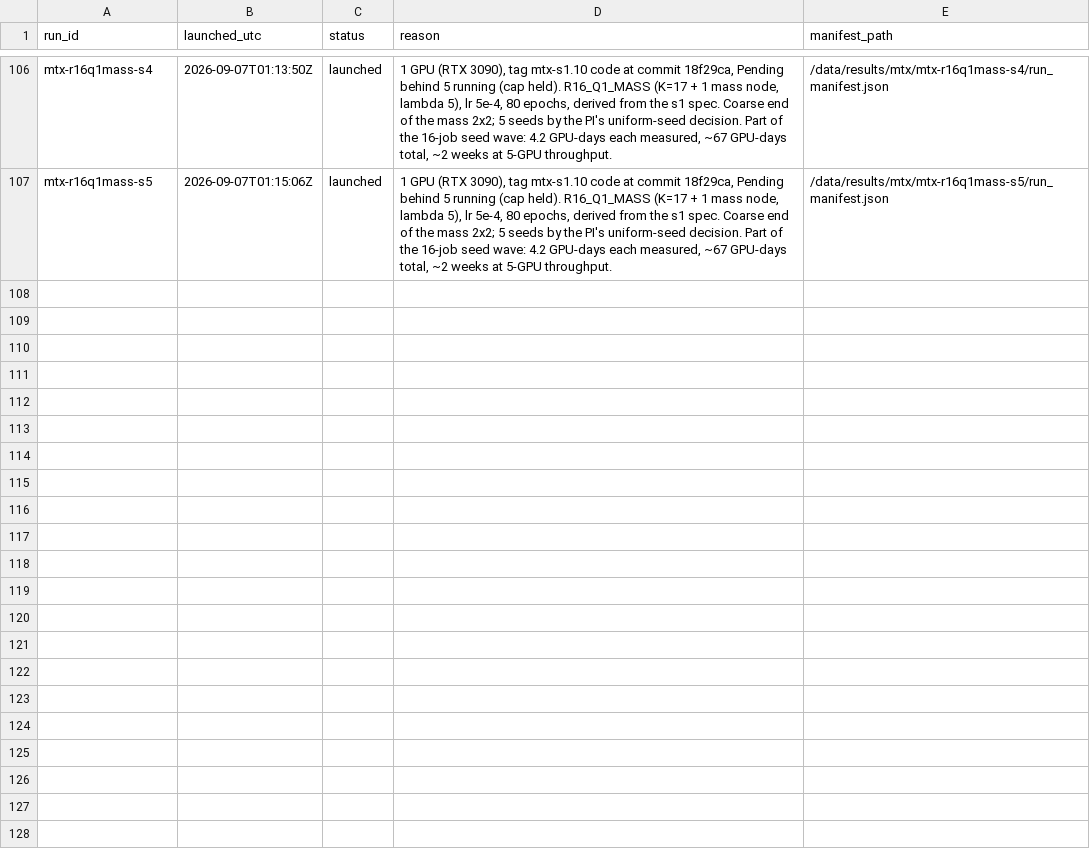
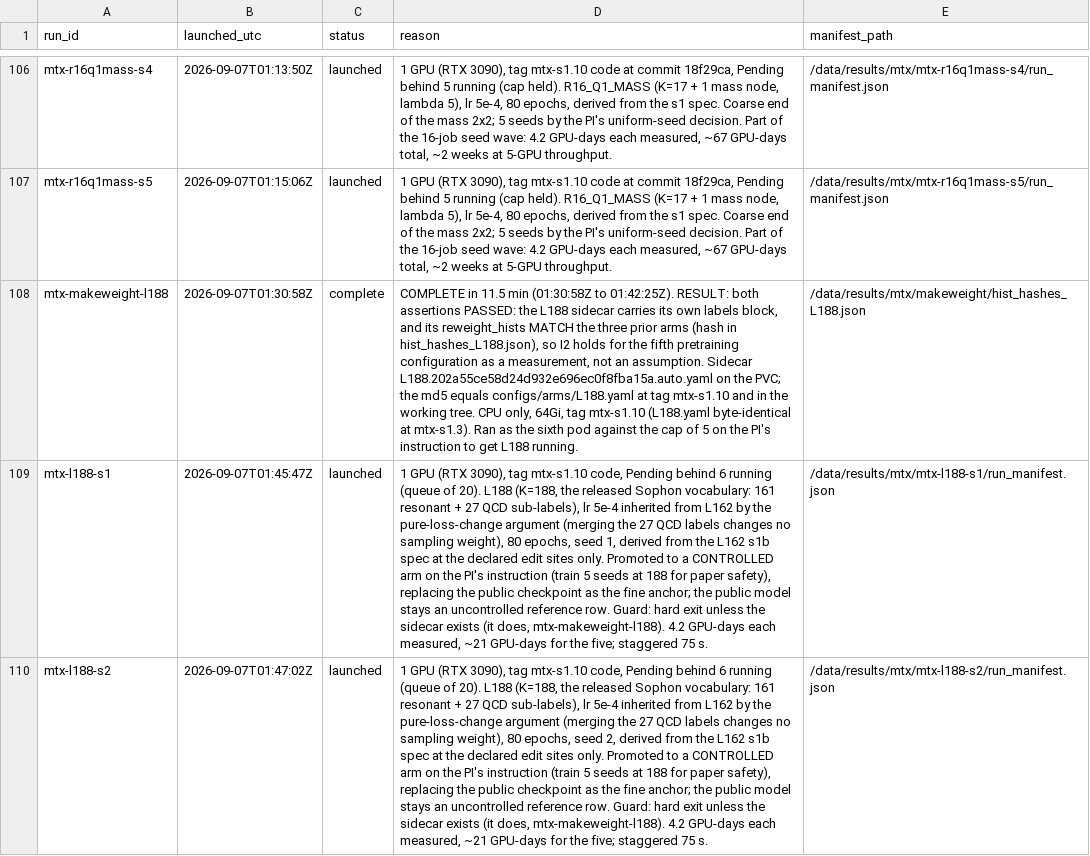
Before and after one commit to raunavm/transferlearningsophon, a CSV file: experiments/RUNS.csv, drawn as a sheet; only a part is shown, gaps mark what is left out; the diff covers the shown part only; the diff names each change by its address in the sheet, - before the commit and + after, or states it on an @@ line.

Commit message:
log the reweighting pass and the five jobs at the full vocabulary

```diff
--- a/experiments/RUNS.csv
+++ b/experiments/RUNS.csv
+row 108: mtx-makeweight-l188 | 2026-09-07T01:30:58Z | complete | COMPLETE in 11.5 min (01:30:58Z to 01:42:25Z). RESULT: both assertions PASSED: the L188 sidecar carries its own labels block, and its reweight_hists MATCH the three prior arms (hash in hist_hashes_L188.json), so I2 holds for the fifth pretraining configuration as a measurement, not an assumption. Sidecar L188.202a55ce58d24d932e696ec0f8fba15a.auto.yaml on the PVC; the md5 equals configs/arms/L188.yaml at tag mtx-s1.10 and in the working tree. CPU only, 64Gi, tag mtx-s1.10 (L188.yaml byte-identical at mtx-s1.3). Ran as the sixth pod against the cap of 5 on the PI's instruction to get L188 running. | /data/results/mtx/makeweight/hist_hashes_L188.json
+row 109: mtx-l188-s1 | 2026-09-07T01:45:47Z | launched | 1 GPU (RTX 3090), tag mtx-s1.10 code, Pending behind 6 running (queue of 20). L188 (K=188, the released Sophon vocabulary: 161 resonant + 27 QCD sub-labels), lr 5e-4 inherited from L162 by the pure-loss-change argument (merging the 27 QCD labels changes no sampling weight), 80 epochs, seed 1, derived from the L162 s1b spec at the declared edit sites only. Promoted to a CONTROLLED arm on the PI's instruction (train 5 seeds at 188 for paper safety), replacing the public checkpoint as the fine anchor; the public model stays an uncontrolled reference row. Guard: hard exit unless the sidecar exists (it does, mtx-makeweight-l188). 4.2 GPU-days each measured, ~21 GPU-days for the five; staggered 75 s. | /data/results/mtx/mtx-l188-s1/run_manifest.json
+row 110: mtx-l188-s2 | 2026-09-07T01:47:02Z | launched | 1 GPU (RTX 3090), tag mtx-s1.10 code, Pending behind 6 running (queue of 20). L188 (K=188, the released Sophon vocabulary: 161 resonant + 27 QCD sub-labels), lr 5e-4 inherited from L162 by the pure-loss-change argument (merging the 27 QCD labels changes no sampling weight), 80 epochs, seed 2, derived from the L162 s1b spec at the declared edit sites only. Promoted to a CONTROLLED arm on the PI's instruction (train 5 seeds at 188 for paper safety), replacing the public checkpoint as the fine anchor; the public model stays an uncontrolled reference row. Guard: hard exit unless the sidecar exists (it does, mtx-makeweight-l188). 4.2 GPU-days each measured, ~21 GPU-days for the five; staggered 75 s. | /data/results/mtx/mtx-l188-s2/run_manifest.json
```
Also changed, not shown: 3 added rows elsewhere in this file.
